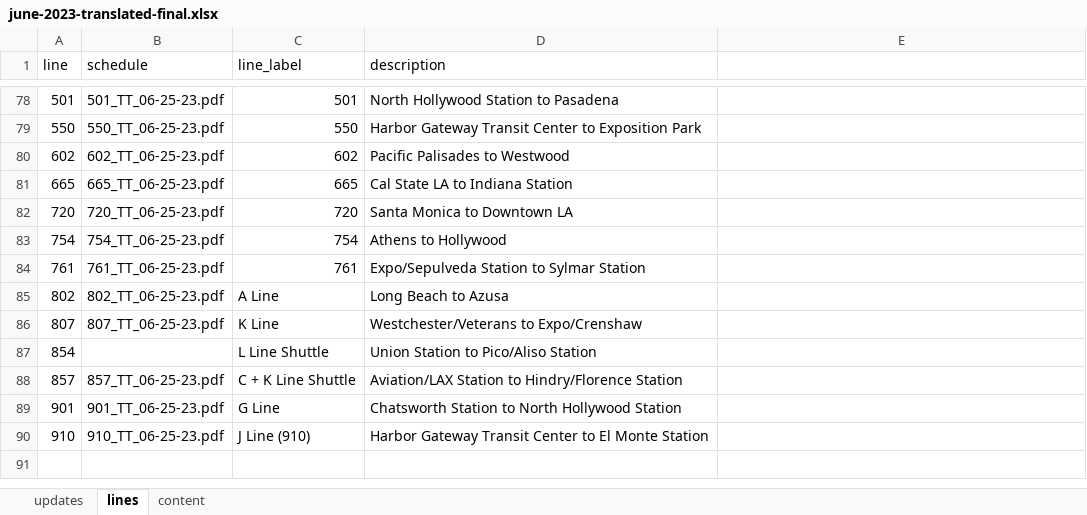
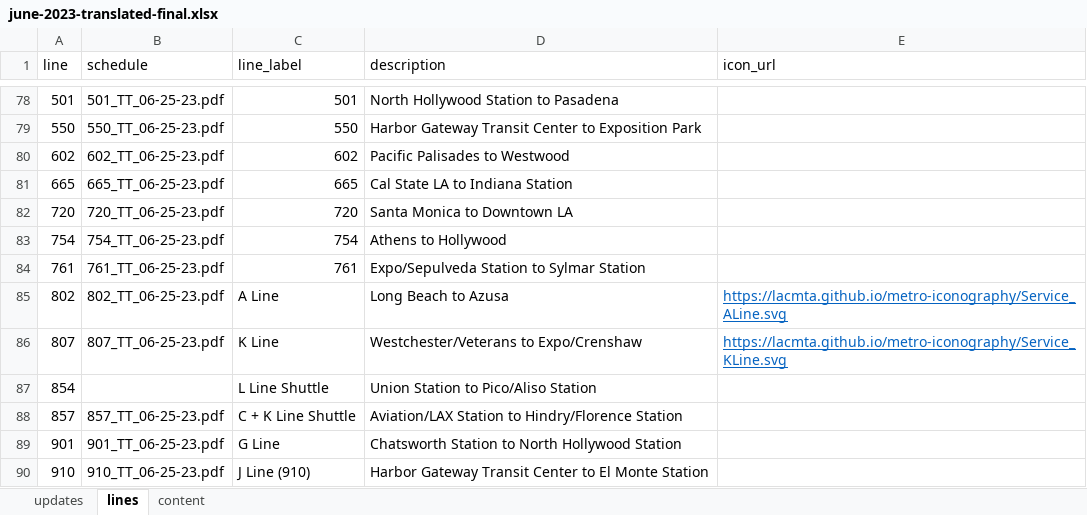
Before and after one commit to LACMTA/mybus-v3-dev, an Excel workbook: src/_data/june-2023-translated-final.xlsx, sheet lines, drawn as a sheet; only a part is shown, gaps mark what is left out; values as stored, in another font and other column widths than the file's, no borders; table styles not drawn; the diff names each change by its address in the sheet, - before the commit and + after, or states it on an @@ line.

Commit message:
add urls to rail line icons to data

```diff
--- a/src/_data/june-2023-translated-final.xlsx (sheet lines)
+++ b/src/_data/june-2023-translated-final.xlsx (sheet lines)
-E1: (empty)
+E1: icon_url
-E85 (icon_url): (empty)
+E85 (icon_url): https://lacmta.github.io/metro-iconography/Service_ALine.svg
-E86 (icon_url): (empty)
+E86 (icon_url): https://lacmta.github.io/metro-iconography/Service_KLine.svg
```
Also changed, not shown: 3 other files.
